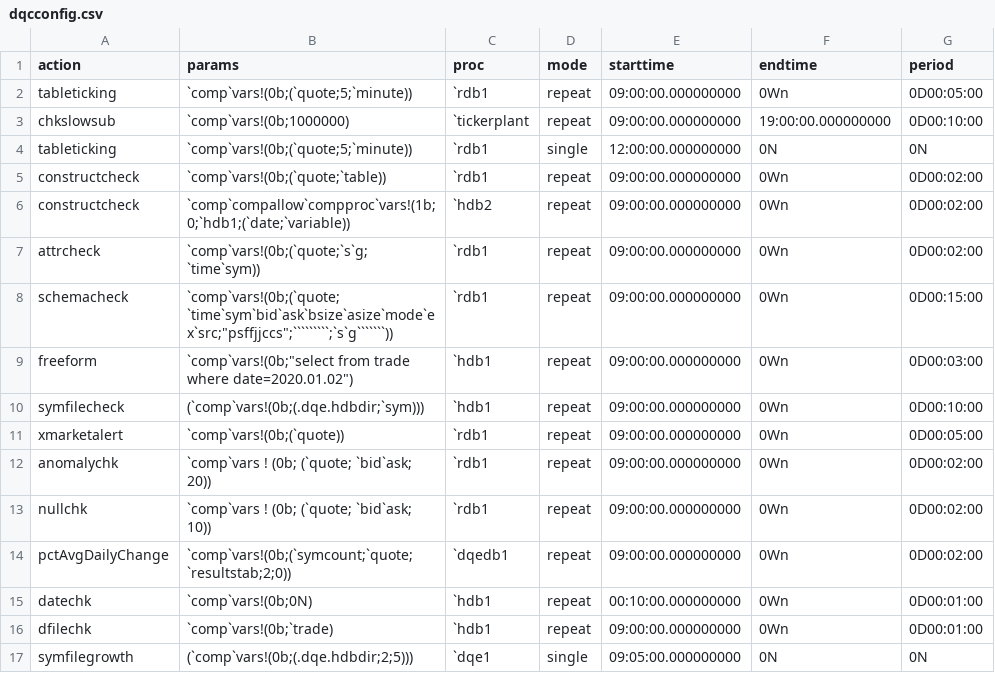
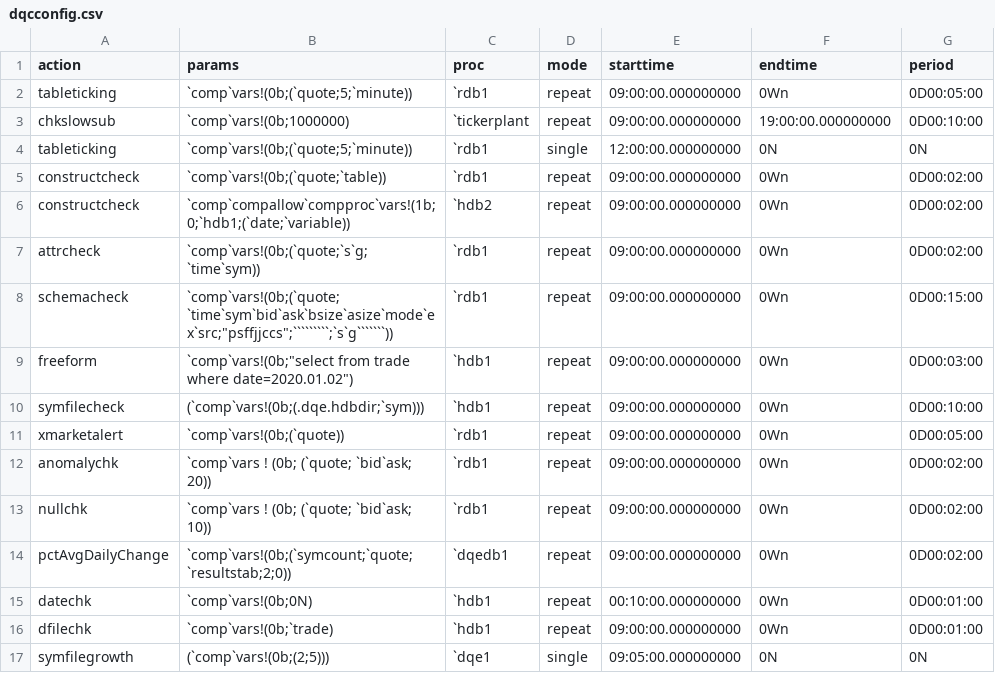
Before and after one commit to DataIntellectTech/TorQ-Finance-Starter-Pack, a CSV file: appconfig/dqcconfig.csv, drawn as a sheet.

Commit message:
Change symfilegrowth config to remove unused argument

```diff
--- a/appconfig/dqcconfig.csv
+++ b/appconfig/dqcconfig.csv
@@ -16,2 +16,2 @@ datechk,`comp`vars!(0b;0N),`hdb1,repeat,00:10:00.000000000,0Wn,0D00:01:00
 dfilechk,`comp`vars!(0b;`trade),`hdb1,repeat,09:00:00.000000000,0Wn,0D00:01:00
-symfilegrowth,(`comp`vars!(0b;(.dqe.hdbdir;2;5))),`dqe1,single,09:05:00.000000000,0N,0N
+symfilegrowth,(`comp`vars!(0b;(2;5))),`dqe1,single,09:05:00.000000000,0N,0N
```
